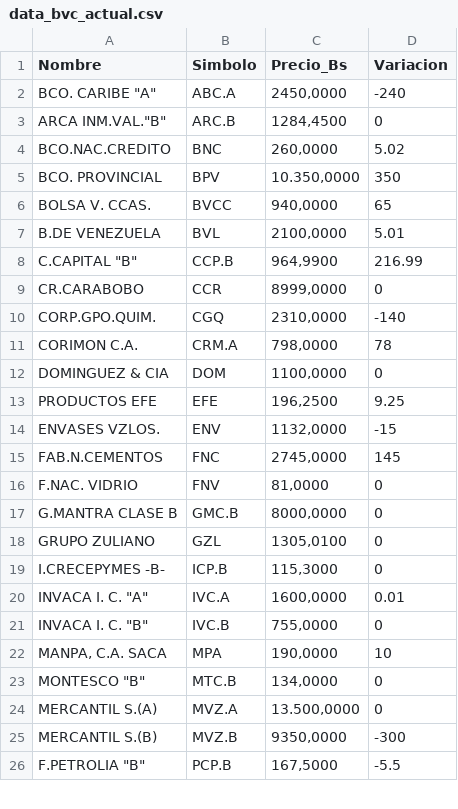
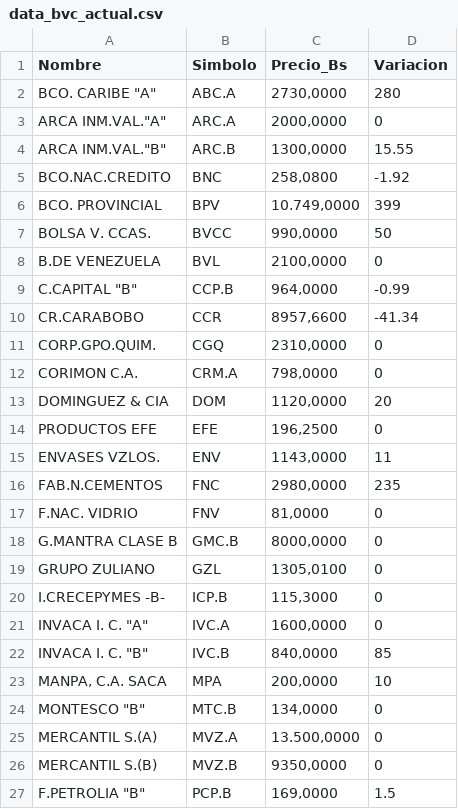
Before and after one commit to JoseAlirioCardoza/BVC, a CSV file: data_bvc_actual.csv, drawn as a sheet; only a part is shown; the diff covers the shown part only.

```diff
--- a/data_bvc_actual.csv
+++ b/data_bvc_actual.csv
@@ -1,16 +1,17 @@
 Nombre,Simbolo,Precio_Bs,Variacion
-"BCO. CARIBE ""A""",ABC.A,"2450,0000",-240
-"ARCA INM.VAL.""B""",ARC.B,"1284,4500",0
-BCO.NAC.CREDITO,BNC,"260,0000",5.02
-BCO. PROVINCIAL,BPV,"10.350,0000",350
-BOLSA V. CCAS.,BVCC,"940,0000",65
-B.DE VENEZUELA,BVL,"2100,0000",5.01
-"C.CAPITAL ""B""",CCP.B,"964,9900",216.99
-CR.CARABOBO,CCR,"8999,0000",0
-CORP.GPO.QUIM.,CGQ,"2310,0000",-140
-CORIMON C.A.,CRM.A,"798,0000",78
-DOMINGUEZ & CIA,DOM,"1100,0000",0
-PRODUCTOS EFE,EFE,"196,2500",9.25
-ENVASES VZLOS.,ENV,"1132,0000",-15
-FAB.N.CEMENTOS,FNC,"2745,0000",145
+"BCO. CARIBE ""A""",ABC.A,"2730,0000",280
+"ARCA INM.VAL.""A""",ARC.A,"2000,0000",0
+"ARCA INM.VAL.""B""",ARC.B,"1300,0000",15.55
+BCO.NAC.CREDITO,BNC,"258,0800",-1.92
+BCO. PROVINCIAL,BPV,"10.749,0000",399
+BOLSA V. CCAS.,BVCC,"990,0000",50
+B.DE VENEZUELA,BVL,"2100,0000",0
+"C.CAPITAL ""B""",CCP.B,"964,0000",-0.99
+CR.CARABOBO,CCR,"8957,6600",-41.34
+CORP.GPO.QUIM.,CGQ,"2310,0000",0
+CORIMON C.A.,CRM.A,"798,0000",0
+DOMINGUEZ & CIA,DOM,"1120,0000",20
+PRODUCTOS EFE,EFE,"196,2500",0
+ENVASES VZLOS.,ENV,"1143,0000",11
+FAB.N.CEMENTOS,FNC,"2980,0000",235
 F.NAC. VIDRIO,FNV,"81,0000",0
@@ -19,8 +20,8 @@ GRUPO ZULIANO,GZL,"1305,0100",0
 I.CRECEPYMES -B-,ICP.B,"115,3000",0
-"INVACA I. C. ""A""",IVC.A,"1600,0000",0.01
-"INVACA I. C. ""B""",IVC.B,"755,0000",0
-"MANPA, C.A. SACA",MPA,"190,0000",10
+"INVACA I. C. ""A""",IVC.A,"1600,0000",0
+"INVACA I. C. ""B""",IVC.B,"840,0000",85
+"MANPA, C.A. SACA",MPA,"200,0000",10
 "MONTESCO  ""B""",MTC.B,"134,0000",0
 MERCANTIL S.(A),MVZ.A,"13.500,0000",0
-MERCANTIL S.(B),MVZ.B,"9350,0000",-300
-"F.PETROLIA ""B""",PCP.B,"167,5000",-5.5
+MERCANTIL S.(B),MVZ.B,"9350,0000",0
+"F.PETROLIA ""B""",PCP.B,"169,0000",1.5
```
Also changed, not shown: 11 edited cells elsewhere in this file.
